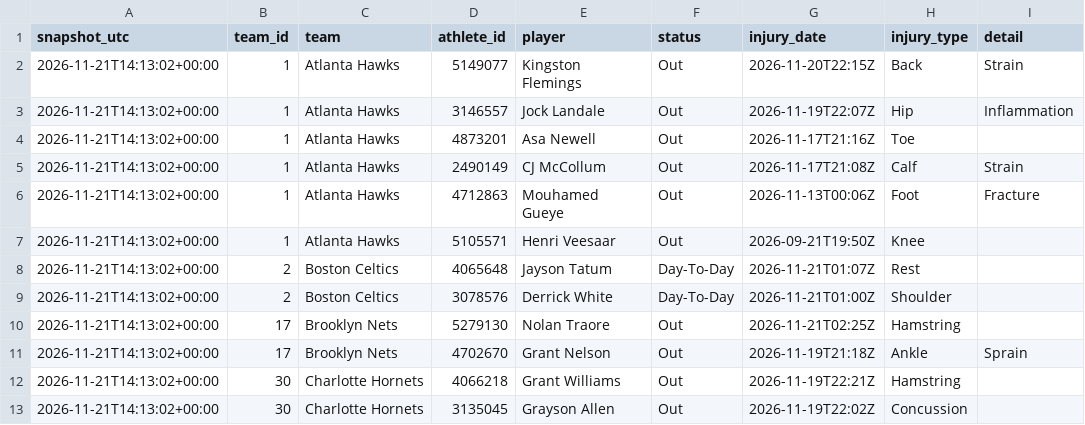
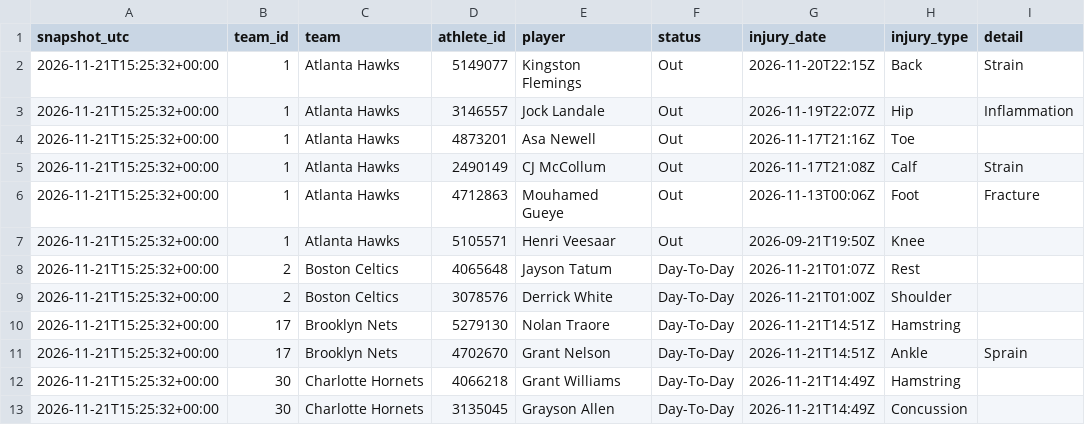
Before and after one commit to ryan7zoom/nba-props, a CSV file: data/injuries_latest.csv, drawn as a sheet; only a part is shown; the diff covers the shown part only; the diff names each change by its address in the sheet, - before the commit and + after, or states it on an @@ line.

```diff
--- a/data/injuries_latest.csv
+++ b/data/injuries_latest.csv
-A2:A13 (snapshot_utc): 2026-11-21T14:13:02+00:00
+A2:A13 (snapshot_utc): 2026-11-21T15:25:32+00:00
-F10:F13 (status): Out
+F10:F13 (status): Day-To-Day
-G10 (injury_date): 2026-11-21T02:25Z
+G10 (injury_date): 2026-11-21T14:51Z
-G11 (injury_date): 2026-11-19T21:18Z
+G11 (injury_date): 2026-11-21T14:51Z
-G12 (injury_date): 2026-11-19T22:21Z
+G12 (injury_date): 2026-11-21T14:49Z
-G13 (injury_date): 2026-11-19T22:02Z
+G13 (injury_date): 2026-11-21T14:49Z
```
Also changed, not shown: 178 edited cells elsewhere in this file, data/injuries_official_latest.csv, data/injury_reports_seen.csv, 22 other files.
